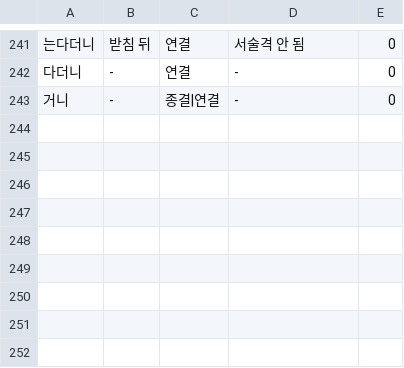
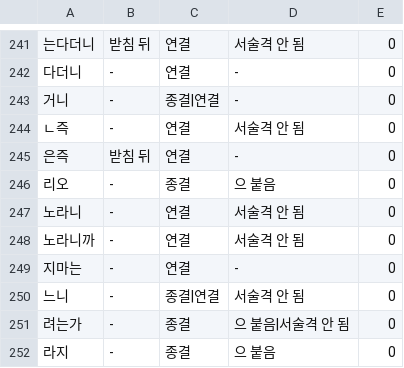
Before and after one commit to geul-org/nlgeul, a TSV file: pkg/data/closings.tsv, drawn as a sheet; only a part is shown, gaps mark what is left out; the diff names each change by its address in the sheet, - before the commit and + after, or states it on an @@ line.

```diff
--- a/pkg/data/closings.tsv
+++ b/pkg/data/closings.tsv
+row 244: ㄴ즉 | - | 연결 | 서술격 안 됨 | 0
+row 245: 은즉 | 받침 뒤 | 연결 | - | 0
+row 246: 리오 | - | 종결 | 으 붙음 | 0
+row 247: 노라니 | - | 연결 | 서술격 안 됨 | 0
+row 248: 노라니까 | - | 연결 | 서술격 안 됨 | 0
+row 249: 지마는 | - | 연결 | - | 0
+row 250: 느니 | - | 종결|연결 | 서술격 안 됨 | 0
+row 251: 려는가 | - | 종결 | 으 붙음|서술격 안 됨 | 0
+row 252: 라지 | - | 종결 | 으 붙음 | 0
```
Also changed, not shown: pkg/data/case-exceptions.tsv, pkg/data/closing-sets.tsv, 7 other files.
